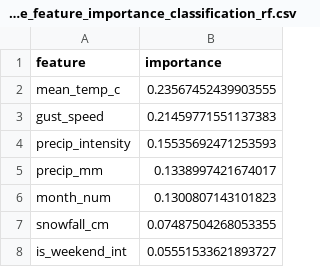
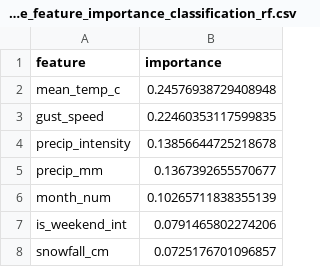
Before and after one commit to xiran-yin/JSC370final, a CSV file: outputs/table_feature_importance_classification_rf.csv, drawn as a sheet.

```diff
--- a/outputs/table_feature_importance_classification_rf.csv
+++ b/outputs/table_feature_importance_classification_rf.csv
@@ -1,8 +1,8 @@
 feature,importance
-mean_temp_c,0.23567452439903555
-gust_speed,0.21459771551137383
-precip_intensity,0.15535692471253593
-precip_mm,0.1338997421674017
-month_num,0.1300807143101823
-snowfall_cm,0.07487504268053355
-is_weekend_int,0.05551533621893727
+mean_temp_c,0.24576938729408948
+gust_speed,0.22460353117599835
+precip_intensity,0.13856644725218678
+precip_mm,0.1367392655570677
+month_num,0.10265711838355139
+is_weekend_int,0.0791465802274206
+snowfall_cm,0.0725176701096857
```
Also changed, not shown: outputs/table_classification_metrics.csv, outputs/table_feature_importance_classification.csv, 21 other files.
